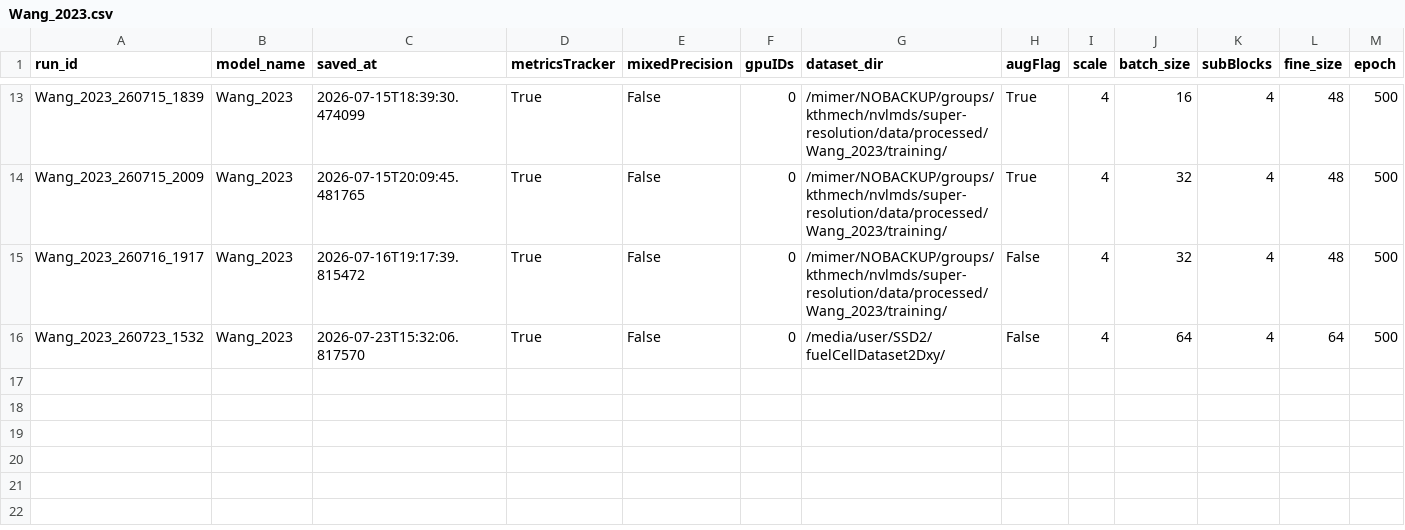
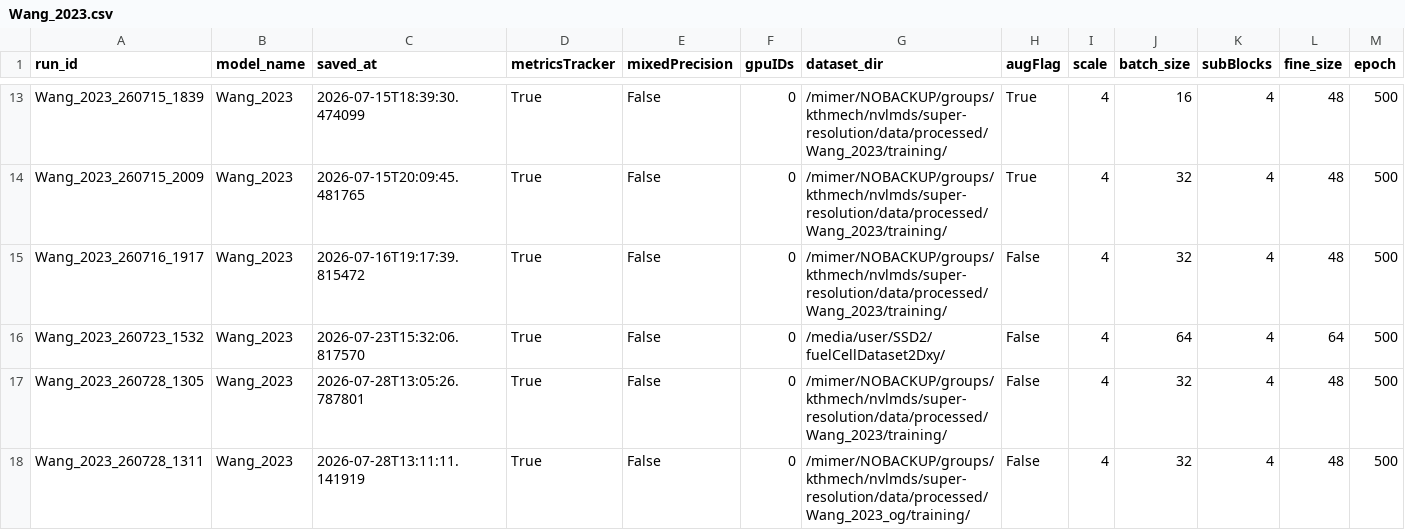
Before and after one commit to ninaveigaa/super-resolution, a CSV file: measurements/args/Wang_2023.csv, drawn as a sheet; only a part is shown, gaps mark what is left out; rows hold the shown columns only; the diff names each change by its address in the sheet, - before the commit and + after, or states it on an @@ line.

```diff
--- a/measurements/args/Wang_2023.csv
+++ b/measurements/args/Wang_2023.csv
+row 17: Wang_2023_260728_1305 | Wang_2023 | 2026-07-28T13:05:26.787801 | True | False | 0 | /mimer/NOBACKUP/groups/kthmech/nvlmds/super-resolution/data/processed/Wang_2023/training/ | False | 4 | 32 | 4 | 48 | 500
+row 18: Wang_2023_260728_1311 | Wang_2023 | 2026-07-28T13:11:11.141919 | True | False | 0 | /mimer/NOBACKUP/groups/kthmech/nvlmds/super-resolution/data/processed/Wang_2023_og/training/ | False | 4 | 32 | 4 | 48 | 500
```
Also changed, not shown: 17 other files.
